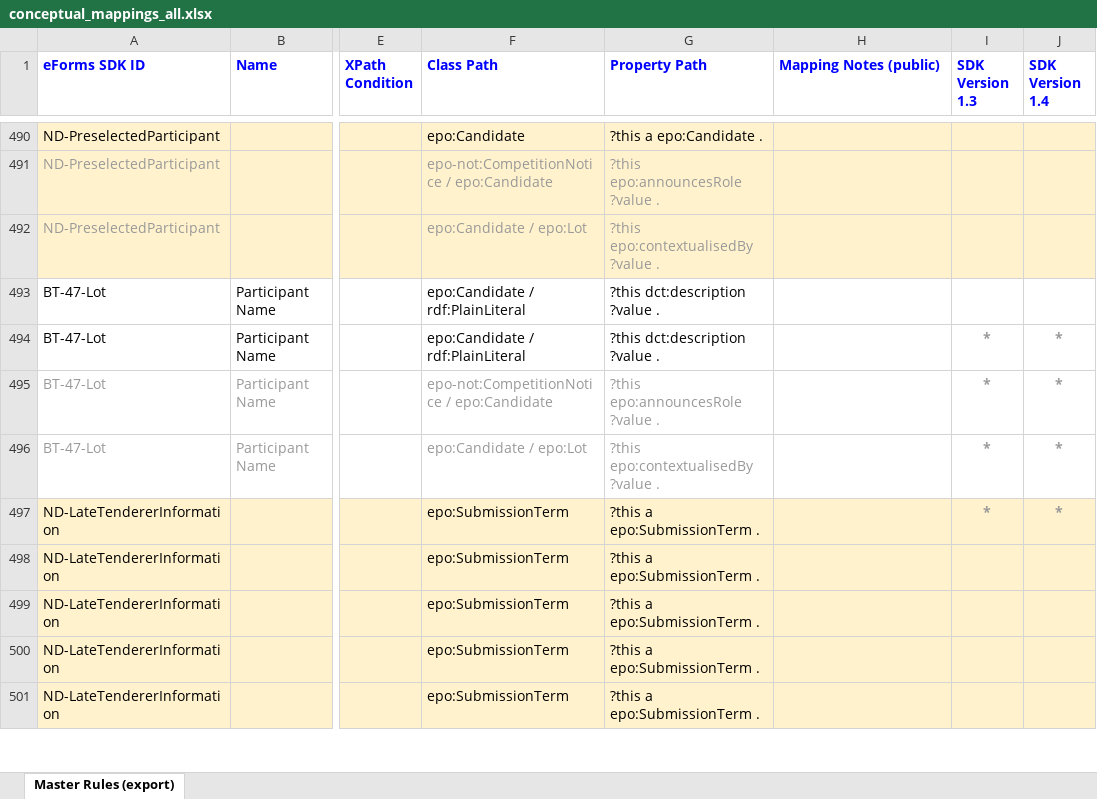
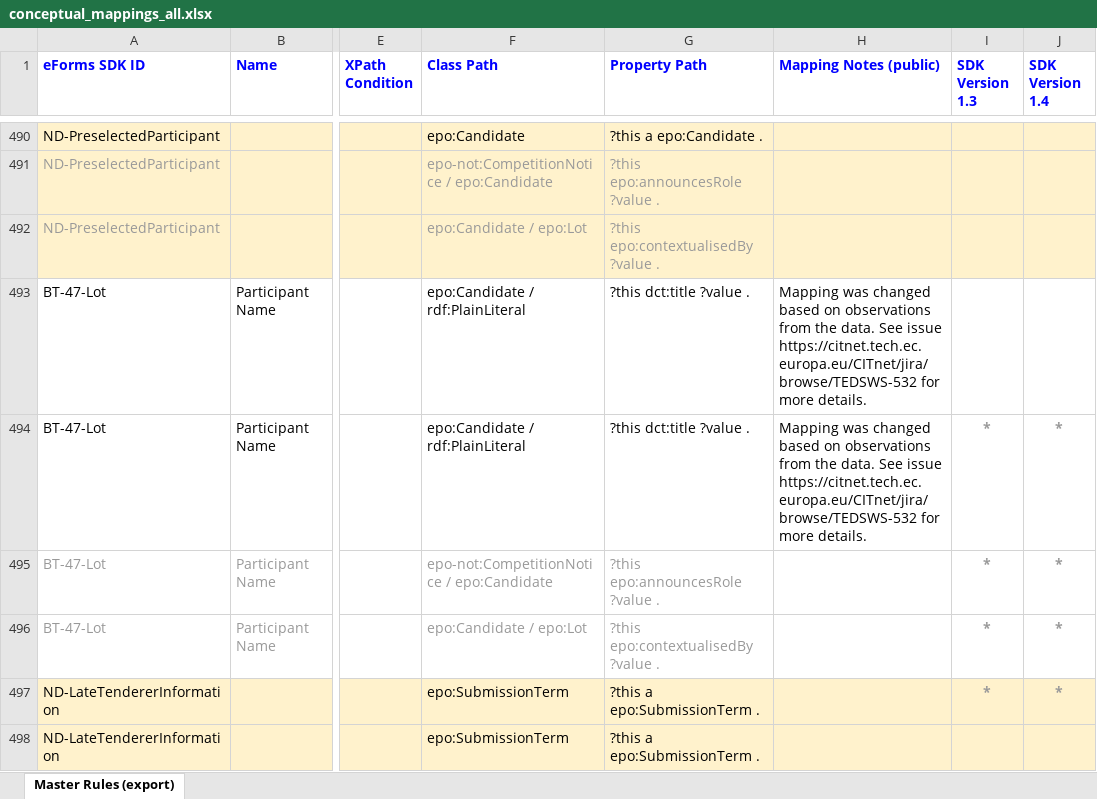
Before and after one commit to OP-TED/ted-rdf-mapping-eforms, an Excel workbook: src/transformation/conceptual_mappings_all.xlsx, sheet Master Rules (export), drawn as a sheet; only a part is shown, gaps mark what is left out; the shorter side is filled out with more unchanged rows; values as stored, in another font and other column widths than the file's, no borders; conditional formats not drawn; the diff names each change by its address in the sheet, - before the commit and + after, or states it on an @@ line.

Commit message:
Changed the mapping of BT-47-Lot from dct:description to dct:title
Updated source mappings and Master CM to reflect what was decided in https://citnet.tech.ec.europa.eu/CITnet/jira/browse/TEDSWS-532.

Resolves TEDSWS-532.

```diff
--- a/src/transformation/conceptual_mappings_all.xlsx (sheet Master Rules (export))
+++ b/src/transformation/conceptual_mappings_all.xlsx (sheet Master Rules (export))
-G493:G494 (Property Path): ?this dct:description ?value .
+G493:G494 (Property Path): ?this dct:title ?value .
-H493:H494 (Mapping Notes (public)): (empty)
+H493:H494 (Mapping Notes (public)): Mapping was changed based on observations from the data. See issue https://citnet.tech.ec.europa.eu/CITnet/jira/browse/TEDSWS-532 for more details.
```
Also changed, not shown: 1 other file.
